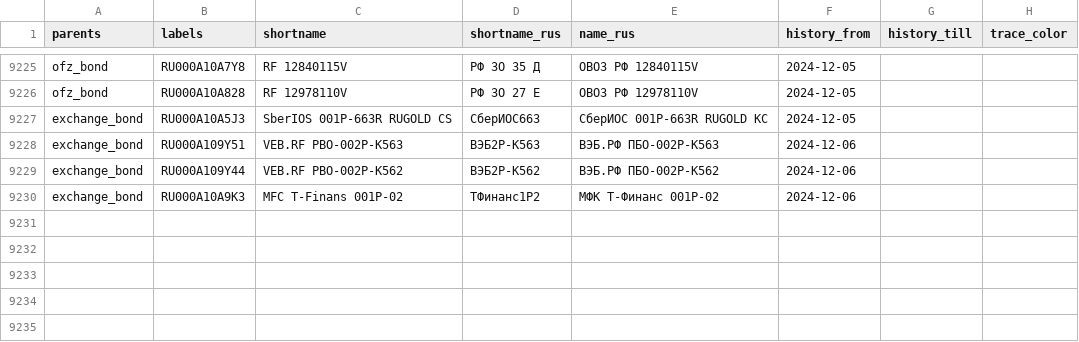
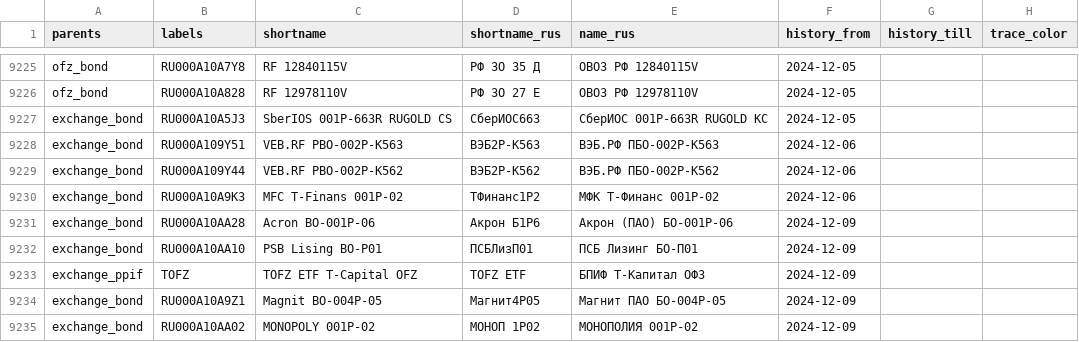
Before and after one commit to ruslanbay/moex, a TSV file: data/issues-by-sector.tsv, drawn as a sheet; only a part is shown, gaps mark what is left out.

```diff
--- a/data/issues-by-sector.tsv
+++ b/data/issues-by-sector.tsv
@@ -9230 +9230,6 @@ exchange_bond	RU000A109Y44	VEB.RF PBO-002P-K562	ВЭБ2P-К562	ВЭБ.РФ ПБ
 exchange_bond	RU000A10A9K3	MFC T-Finans 001P-02	ТФинанс1P2	МФК Т-Финанс 001P-02	2024-12-06		
+exchange_bond	RU000A10AA28	Acron BO-001P-06	Акрон Б1P6	Акрон (ПАО) БО-001P-06	2024-12-09		
+exchange_bond	RU000A10AA10	PSB Lising BO-P01	ПСБЛизП01	ПСБ Лизинг БО-П01	2024-12-09		
+exchange_ppif	TOFZ	TOFZ ETF T-Capital OFZ	TOFZ ETF	БПИФ Т-Капитал ОФЗ	2024-12-09		
+exchange_bond	RU000A10A9Z1	Magnit BO-004P-05	Магнит4P05	Магнит ПАО БО-004Р-05	2024-12-09		
+exchange_bond	RU000A10AA02	MONOPOLY 001P-02	МОНОП 1P02	МОНОПОЛИЯ 001P-02	2024-12-09		
```
Also changed, not shown: 5 other files.
